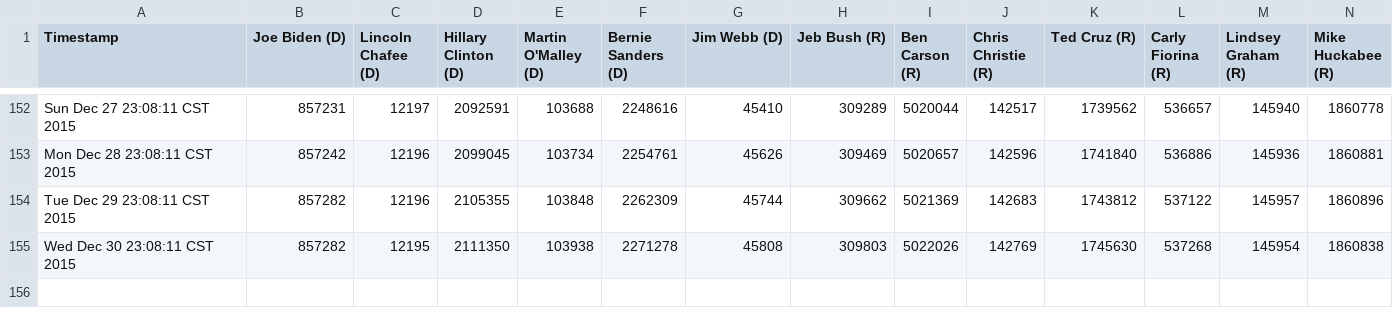
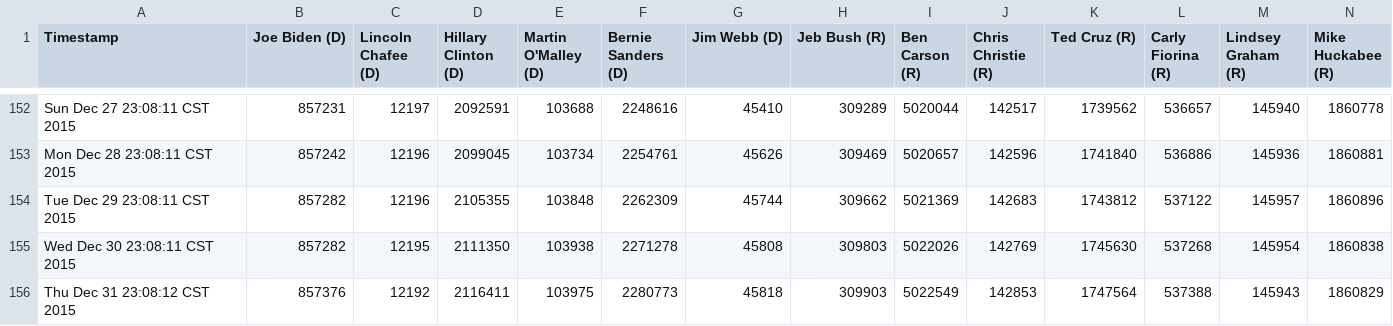
Before and after one commit to eaott/election, a CSV file: like_data.csv, drawn as a sheet; only a part is shown, gaps mark what is left out; rows hold the shown columns only; the diff names each change by its address in the sheet, - before the commit and + after, or states it on an @@ line.

Commit message:
nightly update

```diff
--- a/like_data.csv
+++ b/like_data.csv
+row 156: Thu Dec 31 23:08:12 CST 2015 | 857376 | 12192 | 2116411 | 103975 | 2280773 | 45818 | 309903 | 5022549 | 142853 | 1747564 | 537388 | 145943 | 1860829
```
